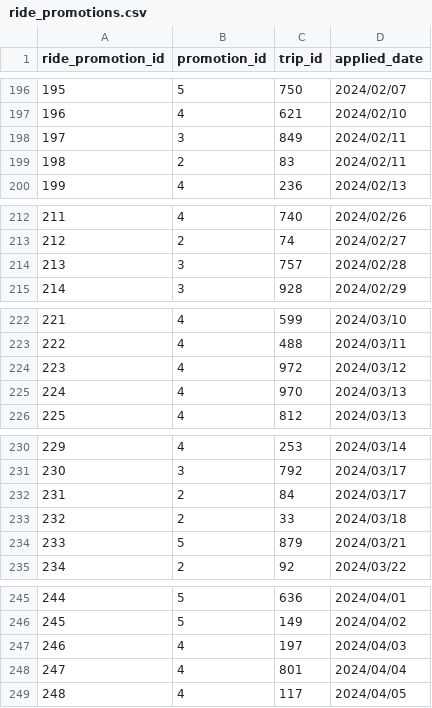
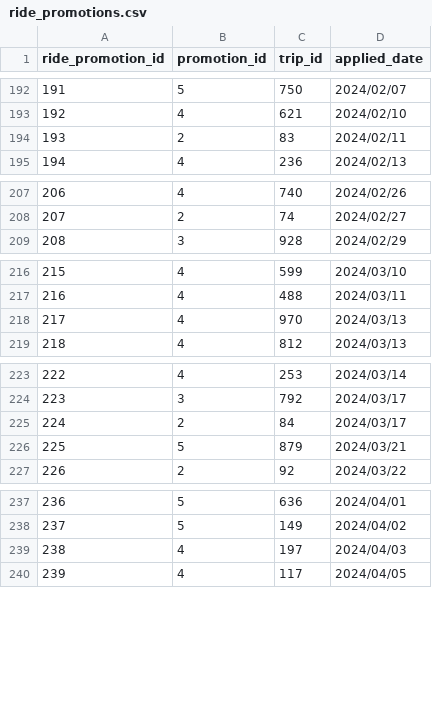
Before and after one commit to Beautyojimah/Ride-hailing-Database-Management-System, a CSV file: dataset/ride_promotions.csv, drawn as a sheet; only a part is shown, gaps mark what is left out; the diff covers the shown part only; the diff names each change by its address in the sheet, - before the commit and + after, or states it on an @@ line.

```diff
--- a/dataset/ride_promotions.csv
+++ b/dataset/ride_promotions.csv
@@ column A (ride_promotion_id) renumbered from row 28 down @@
-row 198: 197 | 3 | 849 | 2024/02/11
-row 214: 213 | 3 | 757 | 2024/02/28
-row 224: 223 | 4 | 972 | 2024/03/12
-row 233: 232 | 2 | 33 | 2024/03/18
-row 248: 247 | 4 | 801 | 2024/04/04
```
Also changed, not shown: 8 removed rows elsewhere in this file.
